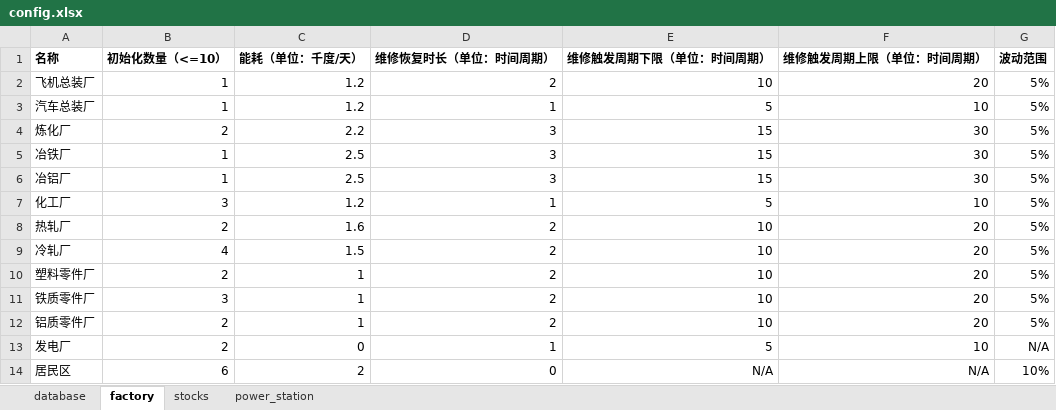
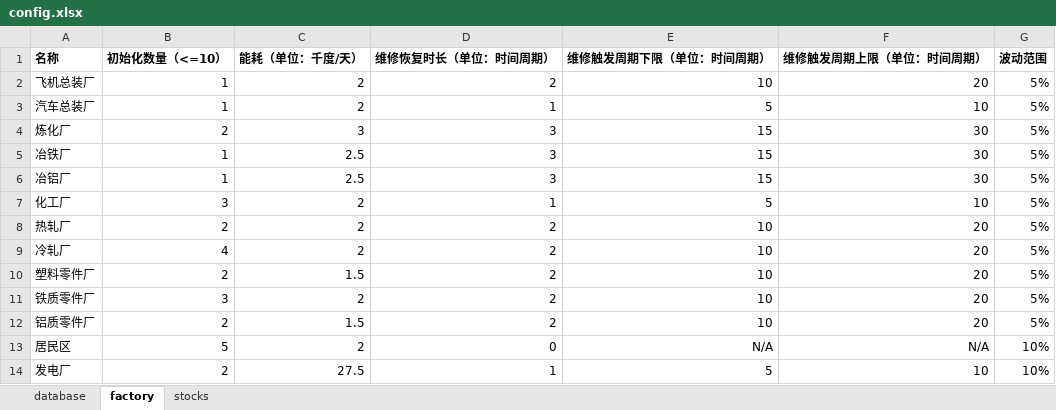
Before and after one commit to yind07/sim_engine, an Excel workbook: config.xlsx, sheet factory, drawn as a sheet; values as stored, in another font and other column widths than the file's, no borders; removed rows and columns are numbered as before the commit, all else as after; the diff names each change by its address in the sheet, - before the commit and + after, or states it on an @@ line.

```diff
--- a/config.xlsx (sheet factory)
+++ b/config.xlsx (sheet factory)
-sheet tab: power_station
-C2:C3 (能耗（单位：千度/天）): 1.2
+C2:C3 (能耗（单位：千度/天）): 2
-C4 (能耗（单位：千度/天）): 2.2
+C4 (能耗（单位：千度/天）): 3
-C7 (能耗（单位：千度/天）): 1.2
+C7 (能耗（单位：千度/天）): 2
-C8 (能耗（单位：千度/天）): 1.6
+C8 (能耗（单位：千度/天）): 2
-C9 (能耗（单位：千度/天）): 1.5
+C9 (能耗（单位：千度/天）): 2
-C10 (能耗（单位：千度/天）): 1
+C10 (能耗（单位：千度/天）): 1.5
-C11 (能耗（单位：千度/天）): 1
+C11 (能耗（单位：千度/天）): 2
-C12 (能耗（单位：千度/天）): 1
+C12 (能耗（单位：千度/天）): 1.5
-row 13: 发电厂 | 2 | 0 | 1 | 5 | 10 | N/A
-B13 (初始化数量（<=10）): 6
+B13 (初始化数量（<=10）): 5
+row 14: 发电厂 | 2 | 27.5 | 1 | 5 | 10 | 10%
```
Also changed, not shown: 4 other files.
